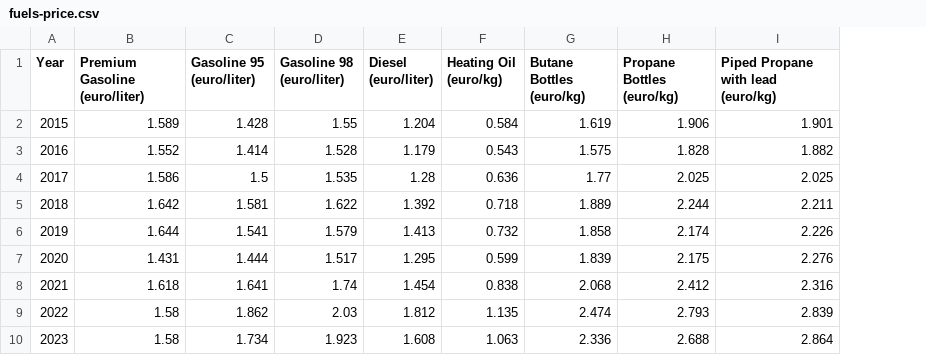
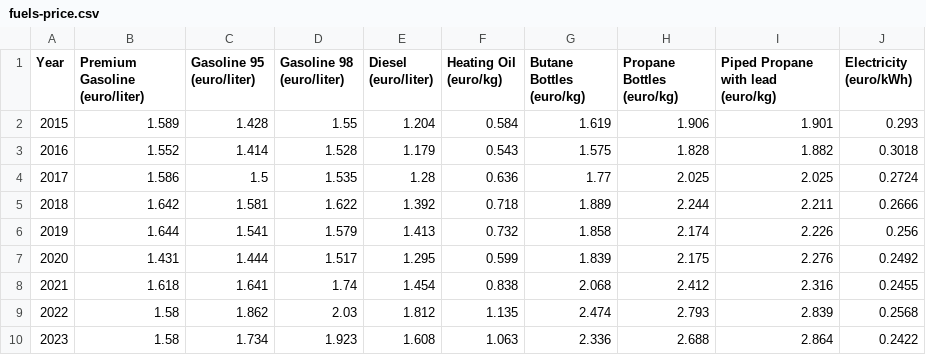
Before and after one commit to Kassia-Guimaraes/Cars, a CSV file: modificated-data/fuels-price.csv, drawn as a sheet; the diff names each change by its address in the sheet, - before the commit and + after, or states it on an @@ line.

```diff
--- a/modificated-data/fuels-price.csv
+++ b/modificated-data/fuels-price.csv
+column J (Electricity (euro/kWh)), rows 2-10: 0.293 | 0.3018 | 0.2724 | 0.2666 | 0.256 | 0.2492 | 0.2455 | 0.2568 | 0.2422
```
Also changed, not shown: modificated-data/consumption-eletrics.csv, 14 other files.
